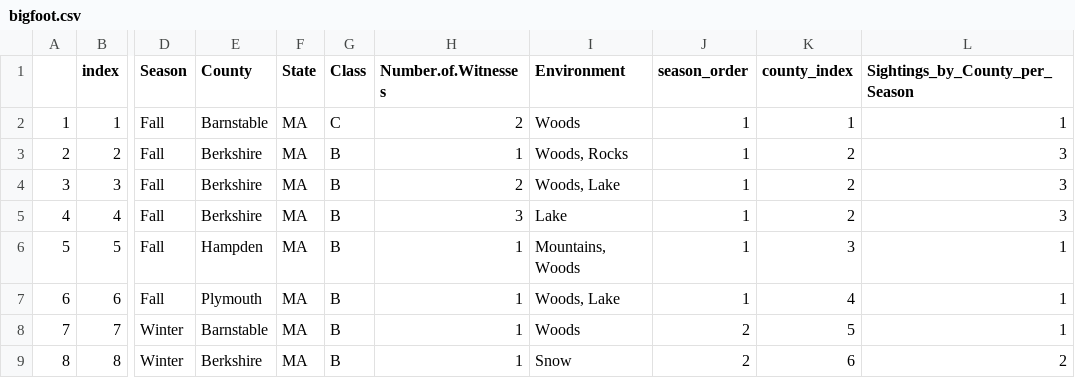
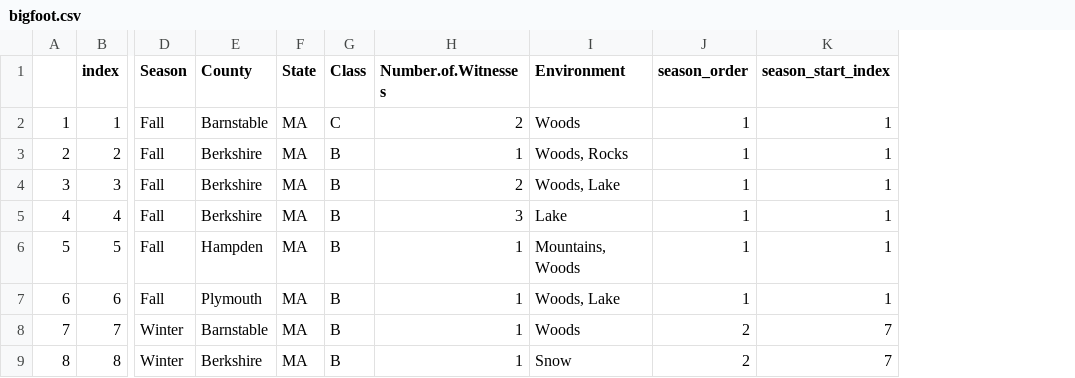
Before and after one commit to ecleff/bigfoot-sightings, a CSV file: bigfoot.csv, drawn as a sheet; only a part is shown, gaps mark what is left out; removed rows and columns are numbered as before the commit, all else as after; the diff names each change by its address in the sheet, - before the commit and + after, or states it on an @@ line.

Commit message:
adding season separation axis lines

```diff
--- a/bigfoot.csv
+++ b/bigfoot.csv
-column K (county_index), rows 2-9: 1 | 2 | 2 | 2 | 3 | 4 | 5 | 6
-column L (Sightings_by_County_per_Season), rows 2-9: 1 | 3 | 3 | 3 | 1 | 1 | 1 | 2
+column K (season_start_index), rows 2-9: 1 | 1 | 1 | 1 | 1 | 1 | 7 | 7
```
Also changed, not shown: 1 other file.
